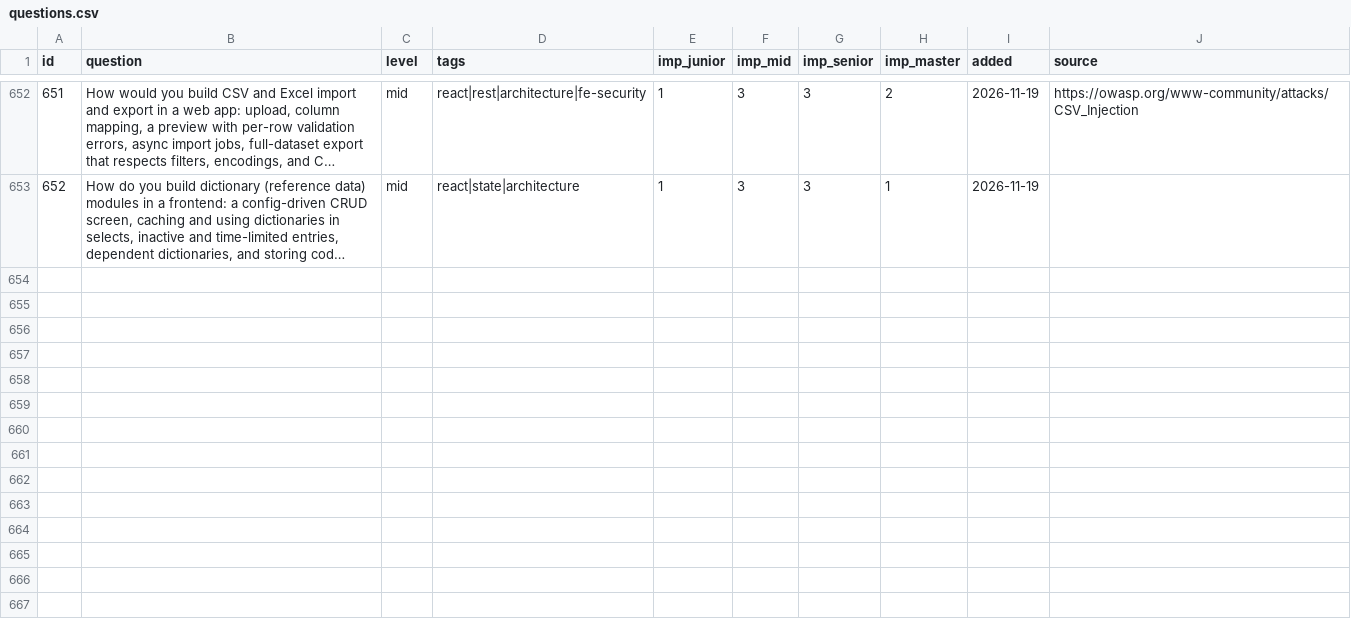
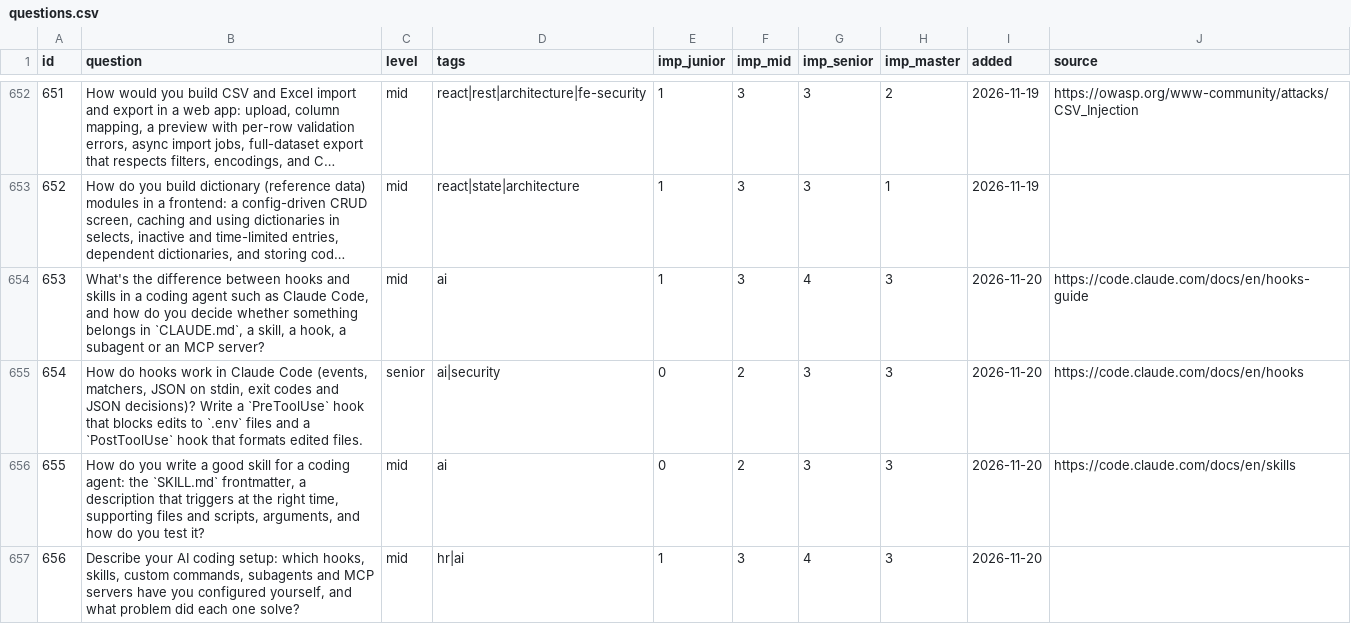
Before and after one commit to u-can-do-it/devprep, a CSV file: data/questions.csv, drawn as a sheet; only a part is shown, gaps mark what is left out; long unchanged cells end in …; the diff covers the shown part only; the diff names each change by its address in the sheet, - before the commit and + after, or states it on an @@ line.

```diff
--- a/data/questions.csv
+++ b/data/questions.csv
+row 654: 653 | What's the difference between hooks and skills in a coding agent such as Claude Code, and how do you decide whether something belongs in `CLAUDE.md`, a skill, a hook, a subagent or an MCP server? | mid | ai | 1 | 3 | 4 | 3 | 2026-11-20 | https://code.claude.com/docs/en/hooks-guide
+row 655: 654 | How do hooks work in Claude Code (events, matchers, JSON on stdin, exit codes and JSON decisions)? Write a `PreToolUse` hook that blocks edits to `.env` files and a `PostToolUse` hook that formats edited files. | senior | ai|security | 0 | 2 | 3 | 3 | 2026-11-20 | https://code.claude.com/docs/en/hooks
+row 656: 655 | How do you write a good skill for a coding agent: the `SKILL.md` frontmatter, a description that triggers at the right time, supporting files and scripts, arguments, and how do you test it? | mid | ai | 0 | 2 | 3 | 3 | 2026-11-20 | https://code.claude.com/docs/en/skills
+row 657: 656 | Describe your AI coding setup: which hooks, skills, custom commands, subagents and MCP servers have you configured yourself, and what problem did each one solve? | mid | hr|ai | 1 | 3 | 4 | 3 | 2026-11-20
```
Also changed, not shown: 10 added rows elsewhere in this file, 15 other files.
